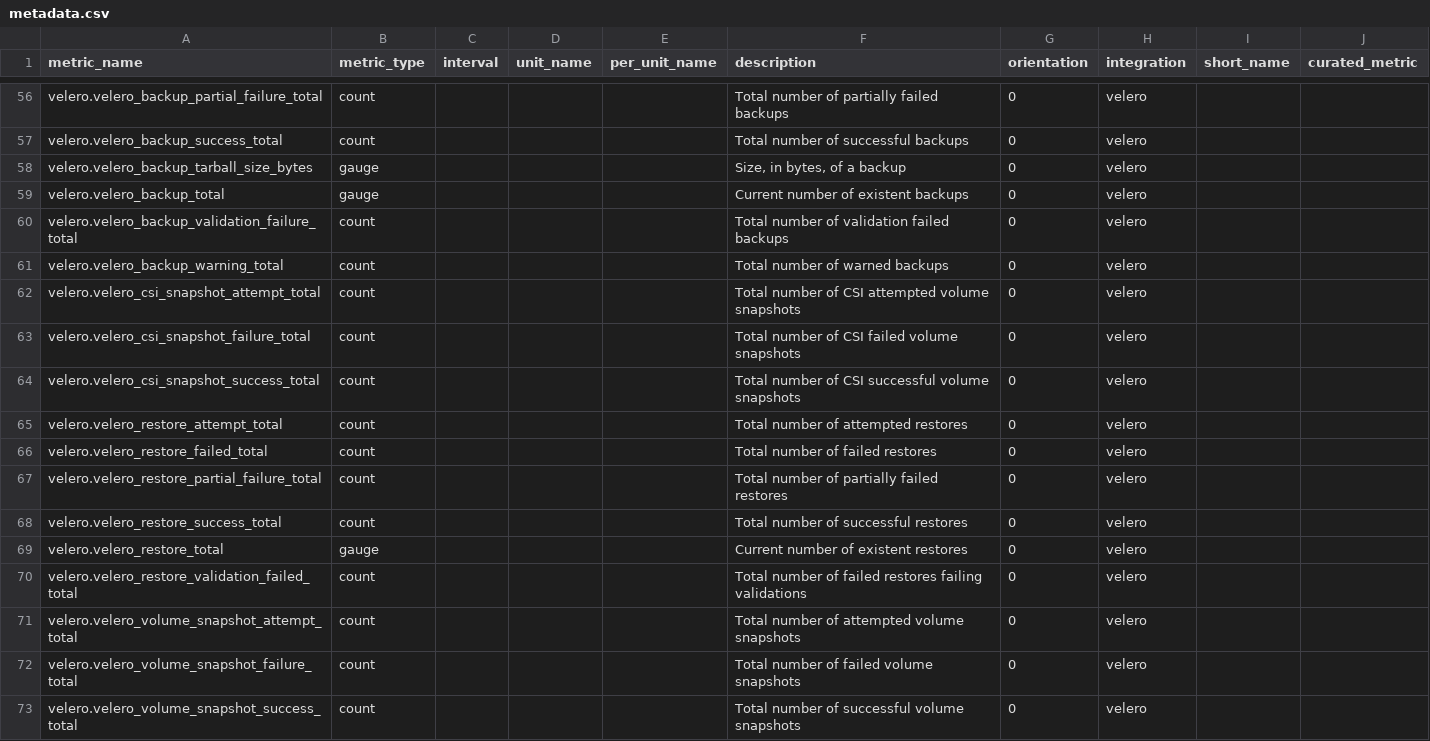
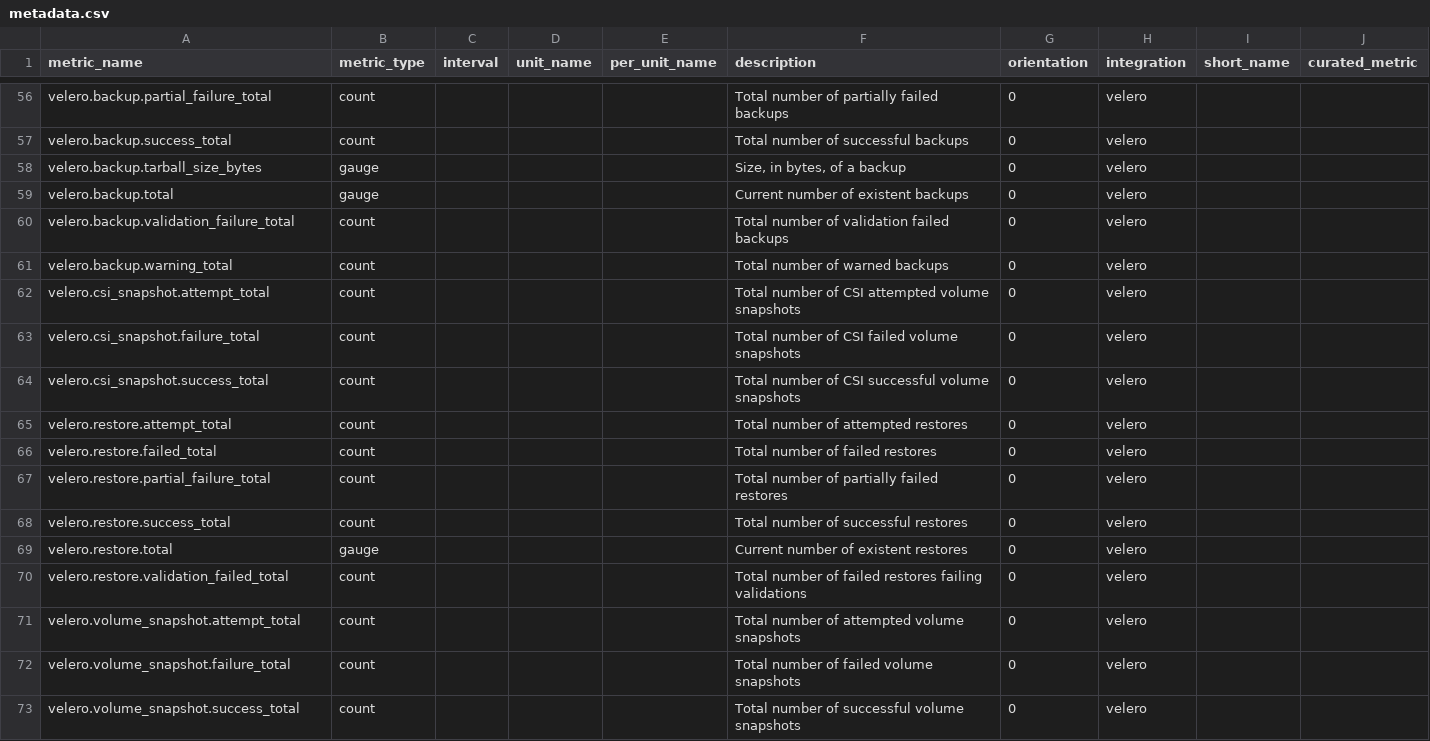
Before and after one commit to AMIR-Develeap/integrations-core, a CSV file: velero/metadata.csv, drawn as a sheet; only a part is shown, gaps mark what is left out; the diff covers the shown part only; the diff names each change by its address in the sheet, - before the commit and + after, or states it on an @@ line.

Commit message:
Replace metric names with dot ones

```diff
--- a/velero/metadata.csv
+++ b/velero/metadata.csv
-A56 (metric_name): velero.velero_backup_partial_failure_total
+A56 (metric_name): velero.backup.partial_failure_total
-A57 (metric_name): velero.velero_backup_success_total
+A57 (metric_name): velero.backup.success_total
-A58 (metric_name): velero.velero_backup_tarball_size_bytes
+A58 (metric_name): velero.backup.tarball_size_bytes
-A59 (metric_name): velero.velero_backup_total
+A59 (metric_name): velero.backup.total
-A60 (metric_name): velero.velero_backup_validation_failure_total
+A60 (metric_name): velero.backup.validation_failure_total
-A61 (metric_name): velero.velero_backup_warning_total
+A61 (metric_name): velero.backup.warning_total
-A62 (metric_name): velero.velero_csi_snapshot_attempt_total
+A62 (metric_name): velero.csi_snapshot.attempt_total
-A63 (metric_name): velero.velero_csi_snapshot_failure_total
+A63 (metric_name): velero.csi_snapshot.failure_total
-A64 (metric_name): velero.velero_csi_snapshot_success_total
+A64 (metric_name): velero.csi_snapshot.success_total
-A65 (metric_name): velero.velero_restore_attempt_total
+A65 (metric_name): velero.restore.attempt_total
-A66 (metric_name): velero.velero_restore_failed_total
+A66 (metric_name): velero.restore.failed_total
-A67 (metric_name): velero.velero_restore_partial_failure_total
+A67 (metric_name): velero.restore.partial_failure_total
-A68 (metric_name): velero.velero_restore_success_total
+A68 (metric_name): velero.restore.success_total
-A69 (metric_name): velero.velero_restore_total
+A69 (metric_name): velero.restore.total
-A70 (metric_name): velero.velero_restore_validation_failed_total
+A70 (metric_name): velero.restore.validation_failed_total
-A71 (metric_name): velero.velero_volume_snapshot_attempt_total
+A71 (metric_name): velero.volume_snapshot.attempt_total
-A72 (metric_name): velero.velero_volume_snapshot_failure_total
+A72 (metric_name): velero.volume_snapshot.failure_total
-A73 (metric_name): velero.velero_volume_snapshot_success_total
+A73 (metric_name): velero.volume_snapshot.success_total
```
Also changed, not shown: 54 edited cells elsewhere in this file.
